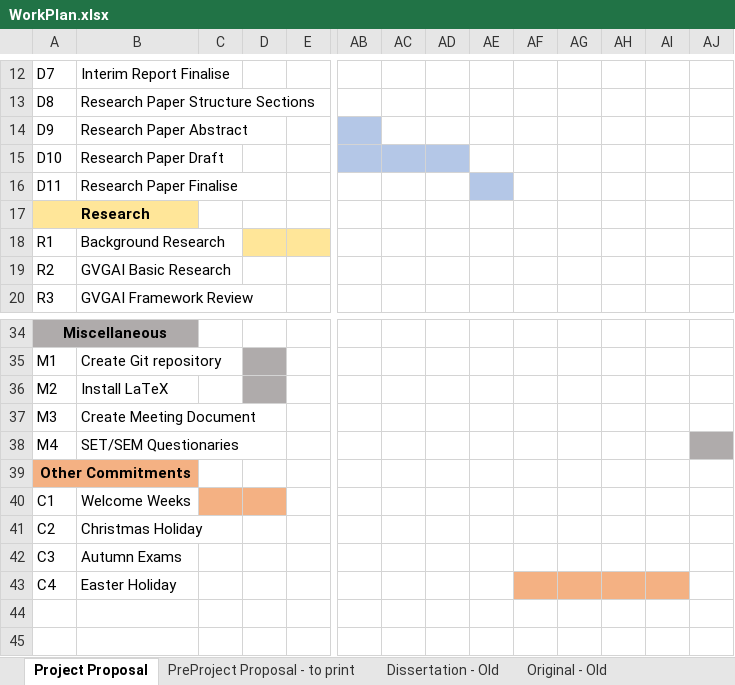
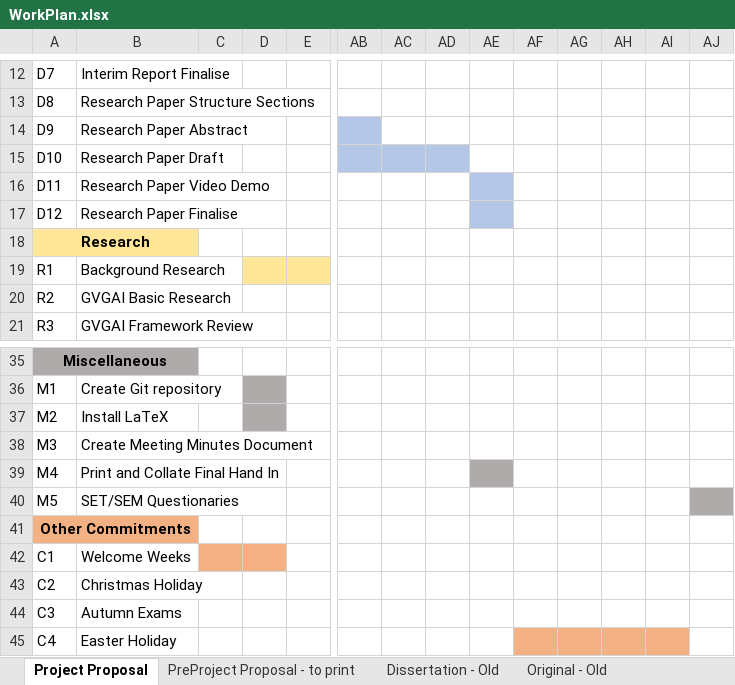
Before and after one commit to Kuldr/G54IRP-DRL-for-GVGAI-Project, an Excel workbook: Documentation/WorkPlan.xlsx, sheet Project Proposal, drawn as a sheet; only a part is shown, gaps mark what is left out; values as stored, in another font and other column widths than the file's, no borders; conditional formats not drawn; addresses are those after the commit; rows hold the shown columns only; the diff names each change by its address in the sheet, - before the commit and + after, or states it on an @@ line.

Commit message:
Work Plan description titles & codes match the work plan

```diff
--- a/Documentation/WorkPlan.xlsx (sheet Project Proposal)
+++ b/Documentation/WorkPlan.xlsx (sheet Project Proposal)
-B16: Research Paper Finalise
+B16: Research Paper Video Demo
+row 17: D12 | Research Paper Finalise
-B38: Create Meeting Document
+B38: Create Meeting Minutes Document
-B39: SET/SEM Questionaries
+B39: Print and Collate Final Hand In
-AE39 fill: none
+AE39 fill: #AFABAB
-AJ39 fill: #AFABAB
+AJ39 fill: none
+row 40: M5 | SET/SEM Questionaries
```
Also changed, not shown: 6 other files.
